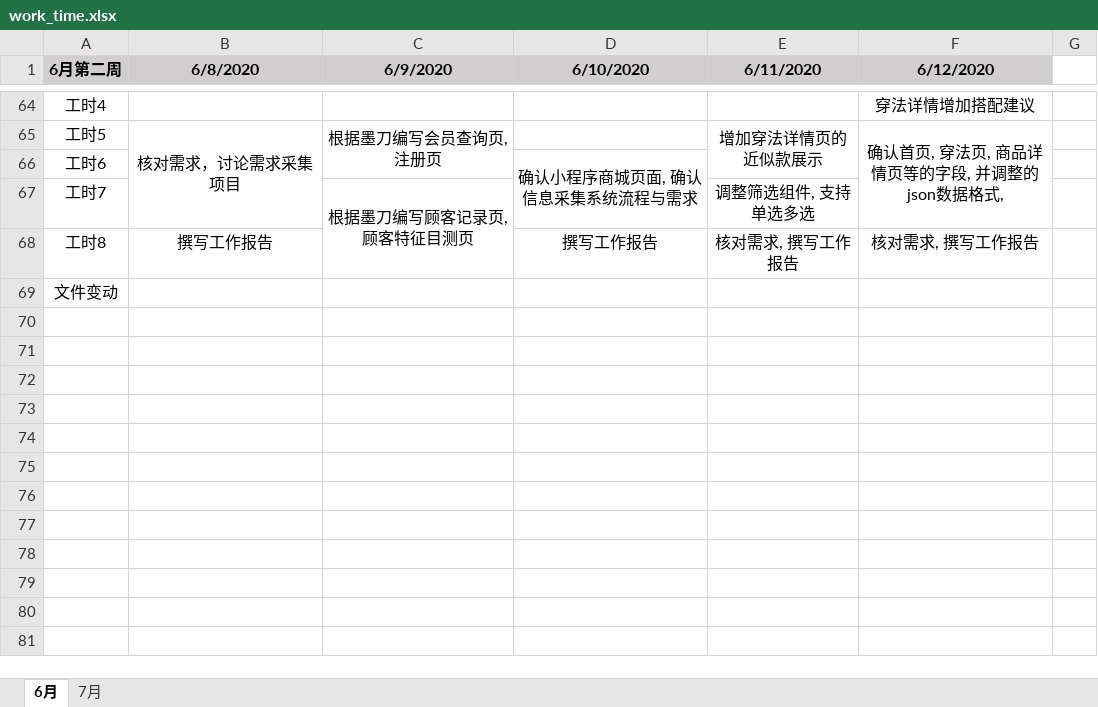
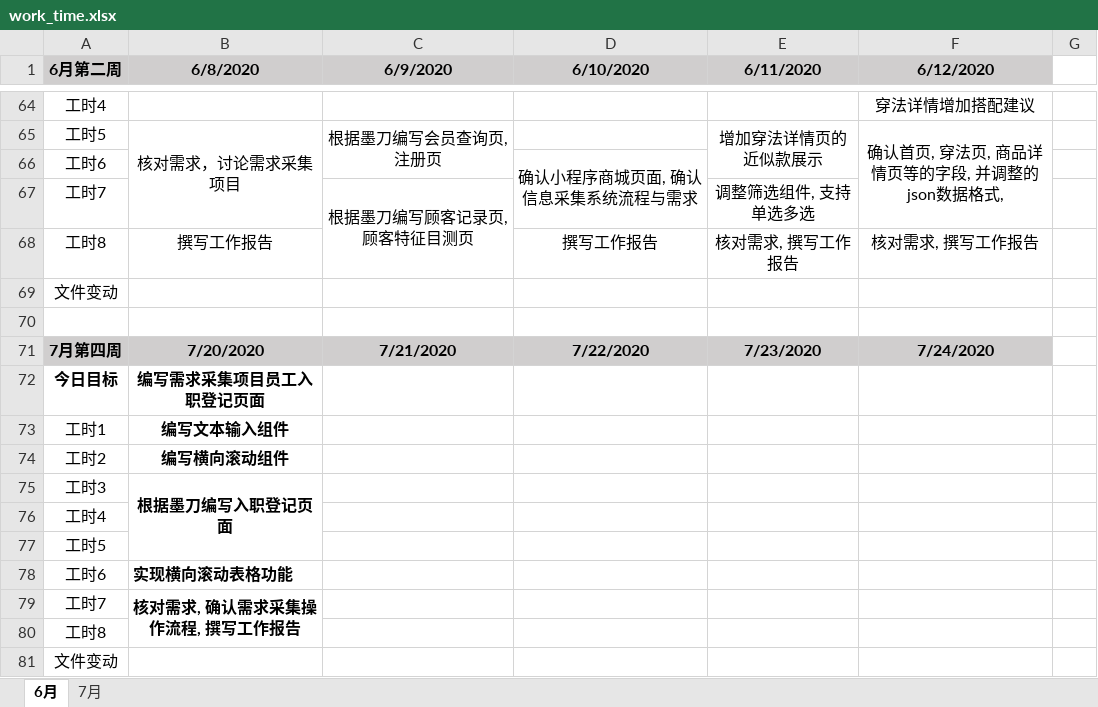
Before and after one commit to i-ce-fish/weekly_work_report, an Excel workbook: work_time.xlsx, sheet 6月, drawn as a sheet; only a part is shown, gaps mark what is left out; values as stored, in another font and other column widths than the file's, no borders; charts and pictures not drawn; the diff names each change by its address in the sheet, - before the commit and + after, or states it on an @@ line.

Commit message:
LOG

```diff
--- a/work_time.xlsx (sheet 6月)
+++ b/work_time.xlsx (sheet 6月)
+row 70: (empty)
+row 71: 7月第四周 | 7/20/2020 | 7/21/2020 | 7/22/2020 | 7/23/2020 | 7/24/2020
+row 72: 今日目标 | 编写需求采集项目员工入职登记页面
+row 73: 工时1 | 编写文本输入组件
+row 74: 工时2 | 编写横向滚动组件
+row 75: 工时3 | 根据墨刀编写入职登记页面
+row 76: 工时4
+row 77: 工时5
+row 78: 工时6 | 实现横向滚动表格功能
+row 79: 工时7 | 核对需求, 确认需求采集操作流程, 撰写工作报告
+row 80: 工时8
+row 81: 文件变动
```
Also changed, not shown: charts or pictures.
